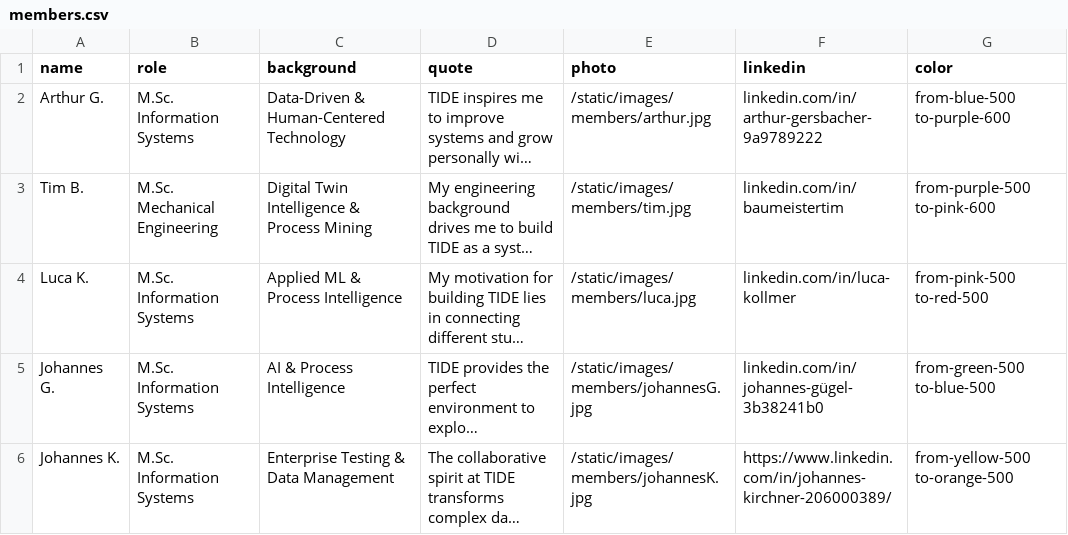
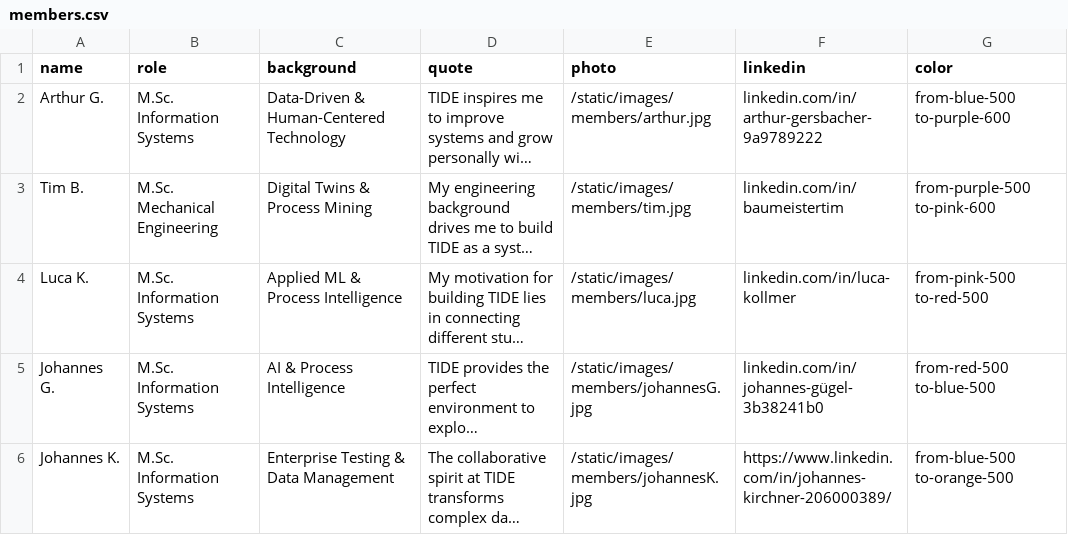
Before and after one commit to lgk03/tide-website, a CSV file: data/members.csv, drawn as a sheet; long unchanged cells end in …; the diff names each change by its address in the sheet, - before the commit and + after, or states it on an @@ line.

Commit message:
AdjustCommTextTim

```diff
--- a/data/members.csv
+++ b/data/members.csv
-C3 (background): Digital Twin Intelligence & Process Mining
+C3 (background): Digital Twins & Process Mining
-G5 (color): from-green-500 to-blue-500
+G5 (color): from-red-500 to-blue-500
-G6 (color): from-yellow-500 to-orange-500
+G6 (color): from-blue-500 to-orange-500
```
